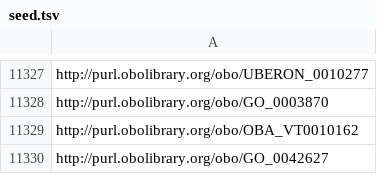
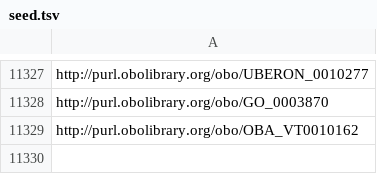
Before and after one commit to obophenotype/bio-attribute-ontology, a TSV file: imports/seed.tsv, drawn as a sheet; only a part is shown, gaps mark what is left out.

Commit message:
Revert "Added GO term 'chylomicron' to imports"
This reverts commit dc7f89c4157b7112f029ae8a698d60e6972e0ce1.

```diff
--- a/imports/seed.tsv
+++ b/imports/seed.tsv
@@ -11329,2 +11329 @@ http://purl.obolibrary.org/obo/GO_0003870
 http://purl.obolibrary.org/obo/OBA_VT0010162
-http://purl.obolibrary.org/obo/GO_0042627
```
